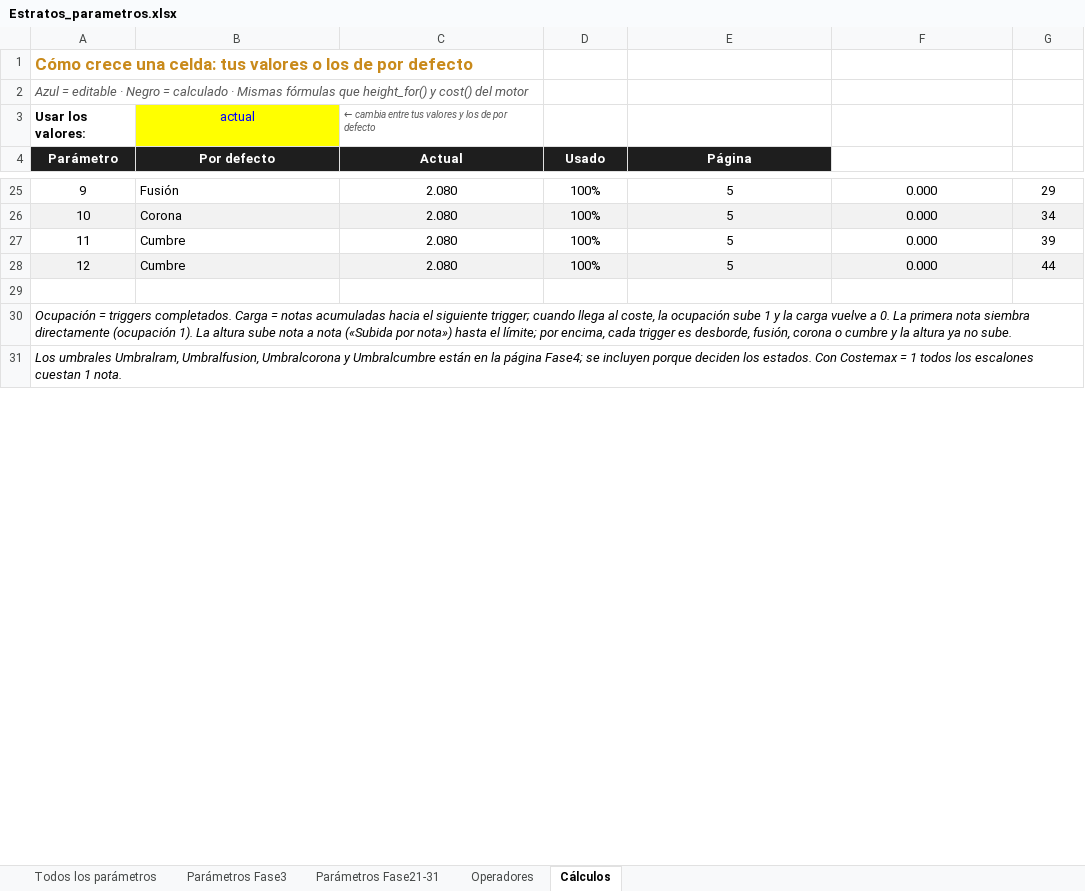
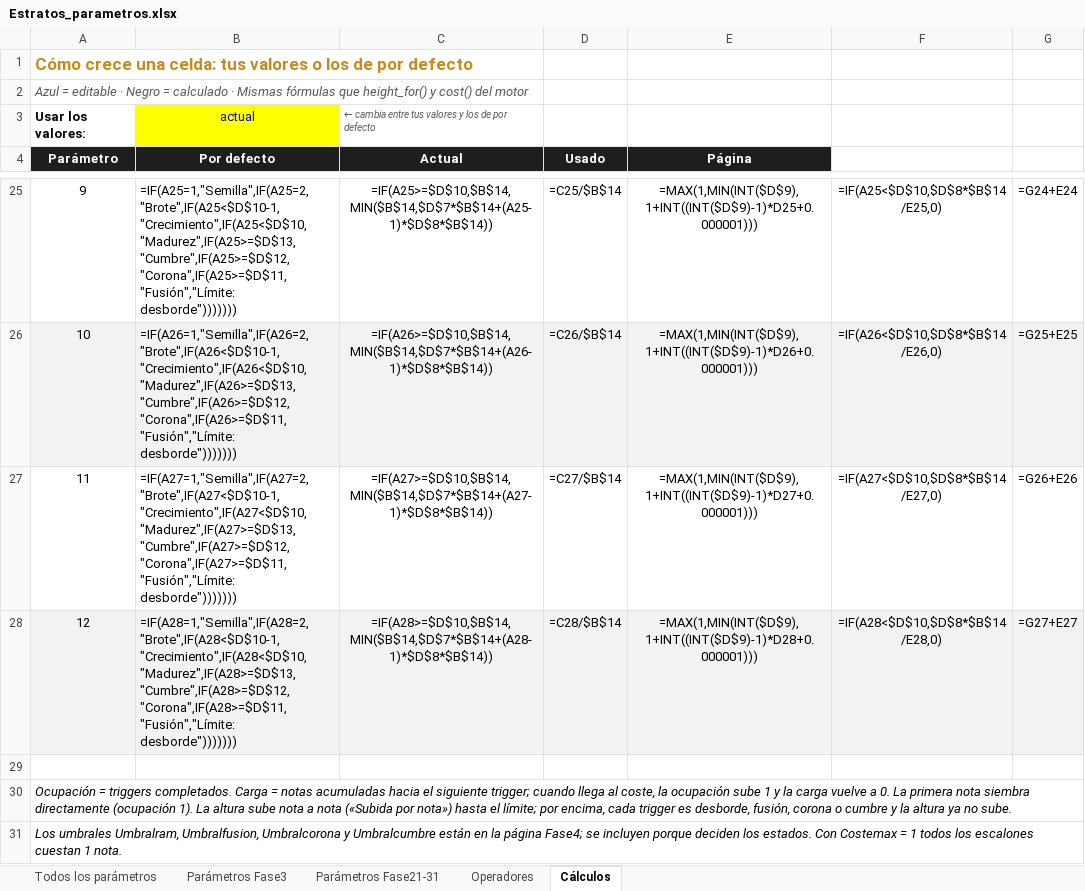
Before and after one commit to rrdavik/stratos, an Excel workbook: docs/Estratos_parametros.xlsx, sheet Cálculos, drawn as a sheet; only a part is shown, gaps mark what is left out; values as stored, in another font and other column widths than the file's, no borders; formulas without a stored value are shown as written; the diff covers the shown part only; the diff names each change by its address in the sheet, - before the commit and + after, or states it on an @@ line.

```diff
--- a/docs/Estratos_parametros.xlsx (sheet Cálculos)
+++ b/docs/Estratos_parametros.xlsx (sheet Cálculos)
-B25 (Por defecto): Fusión
+B25 (Por defecto): =IF(A25=1,"Semilla",IF(A25=2,"Brote",IF(A25<$D$10-1,"Crecimiento",IF(A25<$D$10,"Madurez",IF(A25>=$D$13,"Cumbre",IF(A25>=$D$12,"Corona",IF(A25>=$D$11,"Fusión","Límite: desborde")))))))
-C25 (Actual): 2.080
+C25 (Actual): =IF(A25>=$D$10,$B$14,MIN($B$14,$D$7*$B$14+(A25-1)*$D$8*$B$14))
-D25 (Usado): 100%
+D25 (Usado): =C25/$B$14
-E25 (Página): 5
+E25 (Página): =MAX(1,MIN(INT($D$9),1+INT((INT($D$9)-1)*D25+0.000001)))
-F25: 0.000
+F25: =IF(A25<$D$10,$D$8*$B$14/E25,0)
-G25: 29
+G25: =G24+E24
-B26 (Por defecto): Corona
+B26 (Por defecto): =IF(A26=1,"Semilla",IF(A26=2,"Brote",IF(A26<$D$10-1,"Crecimiento",IF(A26<$D$10,"Madurez",IF(A26>=$D$13,"Cumbre",IF(A26>=$D$12,"Corona",IF(A26>=$D$11,"Fusión","Límite: desborde")))))))
-C26 (Actual): 2.080
+C26 (Actual): =IF(A26>=$D$10,$B$14,MIN($B$14,$D$7*$B$14+(A26-1)*$D$8*$B$14))
-D26 (Usado): 100%
+D26 (Usado): =C26/$B$14
-E26 (Página): 5
+E26 (Página): =MAX(1,MIN(INT($D$9),1+INT((INT($D$9)-1)*D26+0.000001)))
-F26: 0.000
+F26: =IF(A26<$D$10,$D$8*$B$14/E26,0)
-G26: 34
+G26: =G25+E25
-B27 (Por defecto): Cumbre
+B27 (Por defecto): =IF(A27=1,"Semilla",IF(A27=2,"Brote",IF(A27<$D$10-1,"Crecimiento",IF(A27<$D$10,"Madurez",IF(A27>=$D$13,"Cumbre",IF(A27>=$D$12,"Corona",IF(A27>=$D$11,"Fusión","Límite: desborde")))))))
-C27 (Actual): 2.080
+C27 (Actual): =IF(A27>=$D$10,$B$14,MIN($B$14,$D$7*$B$14+(A27-1)*$D$8*$B$14))
-D27 (Usado): 100%
+D27 (Usado): =C27/$B$14
-E27 (Página): 5
+E27 (Página): =MAX(1,MIN(INT($D$9),1+INT((INT($D$9)-1)*D27+0.000001)))
-F27: 0.000
+F27: =IF(A27<$D$10,$D$8*$B$14/E27,0)
-G27: 39
+G27: =G26+E26
-B28 (Por defecto): Cumbre
+B28 (Por defecto): =IF(A28=1,"Semilla",IF(A28=2,"Brote",IF(A28<$D$10-1,"Crecimiento",IF(A28<$D$10,"Madurez",IF(A28>=$D$13,"Cumbre",IF(A28>=$D$12,"Corona",IF(A28>=$D$11,"Fusión","Límite: desborde")))))))
-C28 (Actual): 2.080
+C28 (Actual): =IF(A28>=$D$10,$B$14,MIN($B$14,$D$7*$B$14+(A28-1)*$D$8*$B$14))
-D28 (Usado): 100%
+D28 (Usado): =C28/$B$14
-E28 (Página): 5
+E28 (Página): =MAX(1,MIN(INT($D$9),1+INT((INT($D$9)-1)*D28+0.000001)))
-F28: 0.000
+F28: =IF(A28<$D$10,$D$8*$B$14/E28,0)
-G28: 44
+G28: =G27+E27
```
Also changed, not shown: 57 edited cells elsewhere in this sheet, sheet Todos los parámetros, charts or pictures, 7 other files.
